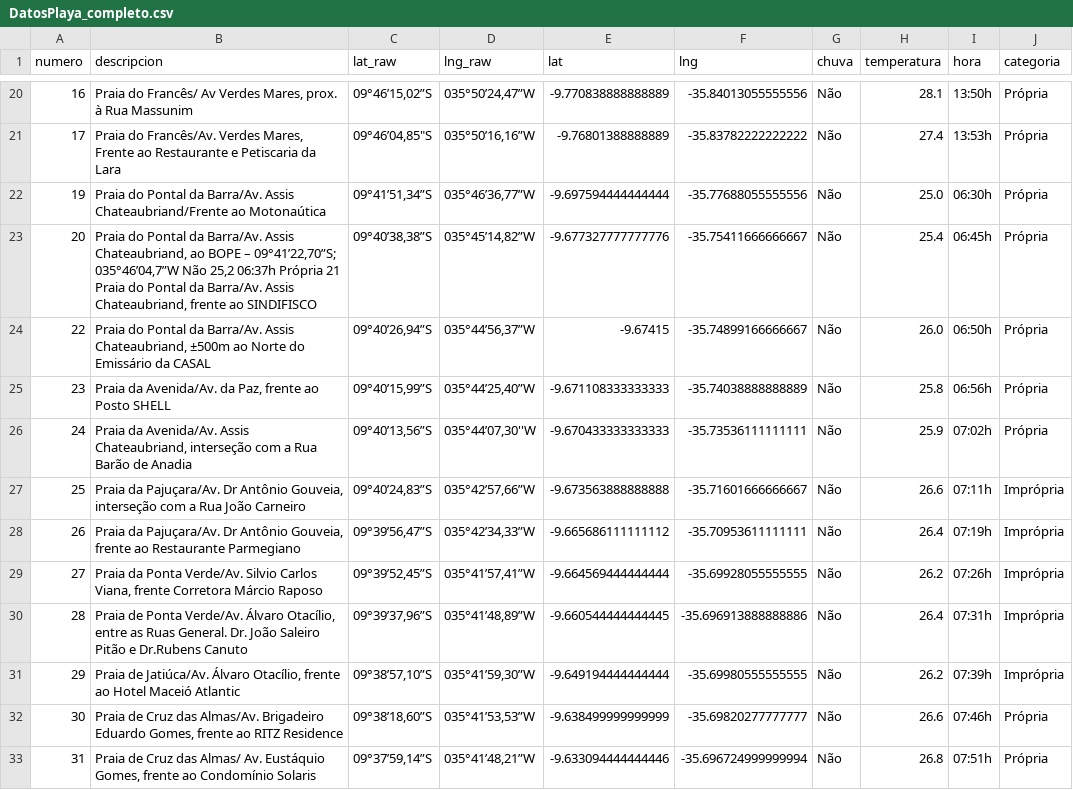
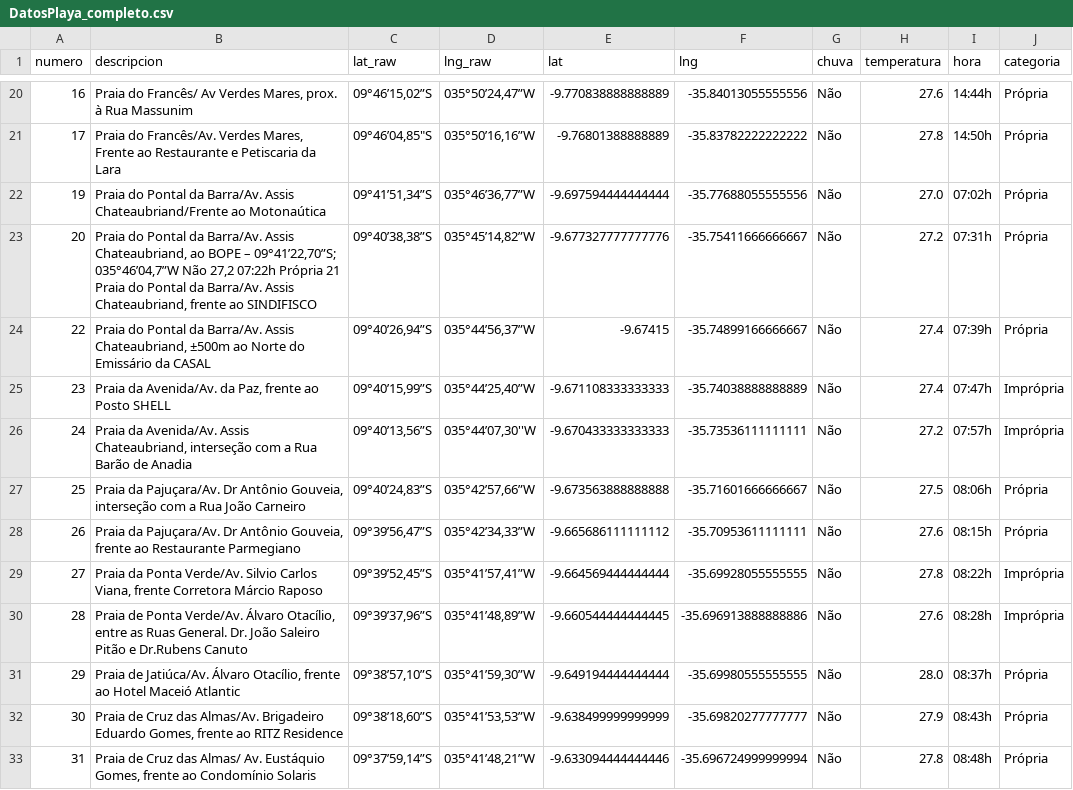
Before and after one commit to rusosnith/playas-brasil, a CSV file: DatosPlaya_completo.csv, drawn as a sheet; only a part is shown, gaps mark what is left out; the diff covers the shown part only.

```diff
--- a/DatosPlaya_completo.csv
+++ b/DatosPlaya_completo.csv
@@ -20,14 +20,14 @@ numero,descripcion,lat_raw,lng_raw,lat,lng,chuva,temperatura,hora,categoria
-16,"Praia do Francês/ Av Verdes Mares, prox. à Rua Massunim","09°46’15,02”S","035°50’24,47”W",-9.770838888888889,-35.84013055555556,Não,28.1,13:50h,Própria
-17,"Praia do Francês/Av. Verdes Mares, Frente ao Restaurante e Petiscaria da Lara","09°46’04,85""S","035°50’16,16”W",-9.76801388888889,-35.83782222222222,Não,27.4,13:53h,Própria
-19,Praia do Pontal da Barra/Av. Assis Chateaubriand/Frente ao Motonaútica,"09°41’51,34”S","035°46’36,77”W",-9.697594444444444,-35.77688055555556,Não,25.0,06:30h,Própria
-20,"Praia do Pontal da Barra/Av. Assis Chateaubriand, ao BOPE – 09°41’22,70”S; 035°46’04,7”W Não 25,2 06:37h Própria 21 Praia do Pontal da Barra/Av. Assis Chateaubriand, frente ao SINDIFISCO","09°40’38,38”S","035°45’14,82”W",-9.677327777777776,-35.75411666666667,Não,25.4,06:45h,Própria
-22,"Praia do Pontal da Barra/Av. Assis Chateaubriand, ±500m ao Norte do Emissário da CASAL","09°40’26,94”S","035°44’56,37”W",-9.67415,-35.74899166666667,Não,26.0,06:50h,Própria
-23,"Praia da Avenida/Av. da Paz, frente ao Posto SHELL","09°40’15,99”S","035°44’25,40”W",-9.671108333333333,-35.74038888888889,Não,25.8,06:56h,Própria
-24,"Praia da Avenida/Av. Assis Chateaubriand, interseção com a Rua Barão de Anadia","09°40’13,56”S","035°44’07,30''W",-9.670433333333333,-35.73536111111111,Não,25.9,07:02h,Própria
-25,"Praia da Pajuçara/Av. Dr Antônio Gouveia, interseção com a Rua João Carneiro","09°40’24,83”S","035°42’57,66”W",-9.673563888888888,-35.71601666666667,Não,26.6,07:11h,Imprópria
-26,"Praia da Pajuçara/Av. Dr Antônio Gouveia, frente ao Restaurante Parmegiano","09°39’56,47”S","035°42’34,33”W",-9.665686111111112,-35.70953611111111,Não,26.4,07:19h,Imprópria
-27,"Praia da Ponta Verde/Av. Silvio Carlos Viana, frente Corretora Márcio Raposo","09°39’52,45”S","035°41’57,41”W",-9.664569444444444,-35.69928055555555,Não,26.2,07:26h,Imprópria
-28,"Praia de Ponta Verde/Av. Álvaro Otacílio, entre as Ruas General. Dr. João Saleiro Pitão e Dr.Rubens Canuto","09°39’37,96”S","035°41’48,89”W",-9.660544444444445,-35.696913888888886,Não,26.4,07:31h,Imprópria
-29,"Praia de Jatiúca/Av. Álvaro Otacílio, frente ao Hotel Maceió Atlantic","09°38’57,10”S","035°41’59,30”W",-9.649194444444444,-35.69980555555555,Não,26.2,07:39h,Imprópria
-30,"Praia de Cruz das Almas/Av. Brigadeiro Eduardo Gomes, frente ao RITZ Residence","09°38’18,60”S","035°41’53,53”W",-9.638499999999999,-35.69820277777777,Não,26.6,07:46h,Própria
-31,"Praia de Cruz das Almas/ Av. Eustáquio Gomes, frente ao Condomínio Solaris","09°37’59,14”S","035°41’48,21”W",-9.633094444444446,-35.696724999999994,Não,26.8,07:51h,Própria
+16,"Praia do Francês/ Av Verdes Mares, prox. à Rua Massunim","09°46’15,02”S","035°50’24,47”W",-9.770838888888889,-35.84013055555556,Não,27.6,14:44h,Própria
+17,"Praia do Francês/Av. Verdes Mares, Frente ao Restaurante e Petiscaria da Lara","09°46’04,85""S","035°50’16,16”W",-9.76801388888889,-35.83782222222222,Não,27.8,14:50h,Própria
+19,Praia do Pontal da Barra/Av. Assis Chateaubriand/Frente ao Motonaútica,"09°41’51,34”S","035°46’36,77”W",-9.697594444444444,-35.77688055555556,Não,27.0,07:02h,Própria
+20,"Praia do Pontal da Barra/Av. Assis Chateaubriand, ao BOPE – 09°41’22,70”S; 035°46’04,7”W Não 27,2 07:22h Própria 21 Praia do Pontal da Barra/Av. Assis Chateaubriand, frente ao SINDIFISCO","09°40’38,38”S","035°45’14,82”W",-9.677327777777776,-35.75411666666667,Não,27.2,07:31h,Própria
+22,"Praia do Pontal da Barra/Av. Assis Chateaubriand, ±500m ao Norte do Emissário da CASAL","09°40’26,94”S","035°44’56,37”W",-9.67415,-35.74899166666667,Não,27.4,07:39h,Própria
+23,"Praia da Avenida/Av. da Paz, frente ao Posto SHELL","09°40’15,99”S","035°44’25,40”W",-9.671108333333333,-35.74038888888889,Não,27.4,07:47h,Imprópria
+24,"Praia da Avenida/Av. Assis Chateaubriand, interseção com a Rua Barão de Anadia","09°40’13,56”S","035°44’07,30''W",-9.670433333333333,-35.73536111111111,Não,27.2,07:57h,Imprópria
+25,"Praia da Pajuçara/Av. Dr Antônio Gouveia, interseção com a Rua João Carneiro","09°40’24,83”S","035°42’57,66”W",-9.673563888888888,-35.71601666666667,Não,27.5,08:06h,Própria
+26,"Praia da Pajuçara/Av. Dr Antônio Gouveia, frente ao Restaurante Parmegiano","09°39’56,47”S","035°42’34,33”W",-9.665686111111112,-35.70953611111111,Não,27.6,08:15h,Própria
+27,"Praia da Ponta Verde/Av. Silvio Carlos Viana, frente Corretora Márcio Raposo","09°39’52,45”S","035°41’57,41”W",-9.664569444444444,-35.69928055555555,Não,27.8,08:22h,Imprópria
+28,"Praia de Ponta Verde/Av. Álvaro Otacílio, entre as Ruas General. Dr. João Saleiro Pitão e Dr.Rubens Canuto","09°39’37,96”S","035°41’48,89”W",-9.660544444444445,-35.696913888888886,Não,27.6,08:28h,Imprópria
+29,"Praia de Jatiúca/Av. Álvaro Otacílio, frente ao Hotel Maceió Atlantic","09°38’57,10”S","035°41’59,30”W",-9.649194444444444,-35.69980555555555,Não,28.0,08:37h,Própria
+30,"Praia de Cruz das Almas/Av. Brigadeiro Eduardo Gomes, frente ao RITZ Residence","09°38’18,60”S","035°41’53,53”W",-9.638499999999999,-35.69820277777777,Não,27.9,08:43h,Própria
+31,"Praia de Cruz das Almas/ Av. Eustáquio Gomes, frente ao Condomínio Solaris","09°37’59,14”S","035°41’48,21”W",-9.633094444444446,-35.696724999999994,Não,27.8,08:48h,Própria
```
Also changed, not shown: 1 removed row and 92 edited cells elsewhere in this file, DatosPlaya.csv, 1 other file.
